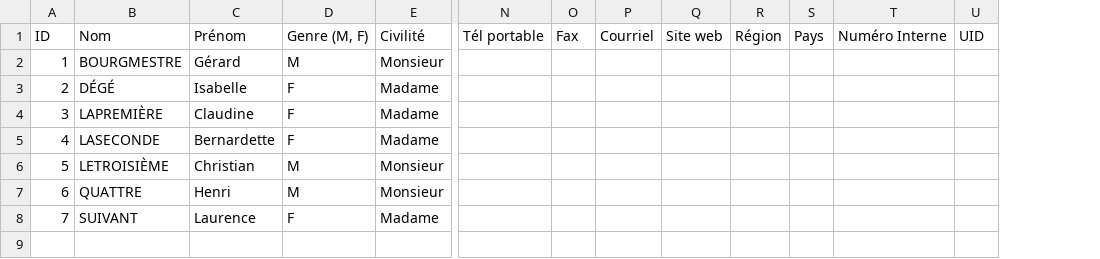
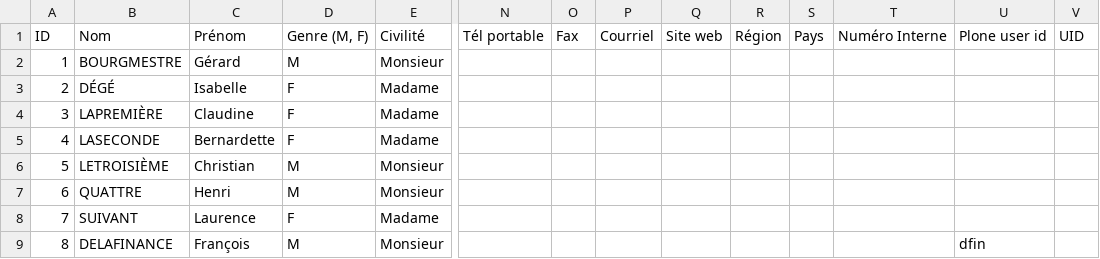
Before and after one commit to IMIO/Products.MeetingCommunes, a CSV file: src/Products/MeetingCommunes/profiles/examples_fr/persons.csv, drawn as a sheet; only a part is shown, gaps mark what is left out; rows hold the shown columns only; the diff names each change by its address in the sheet, - before the commit and + after, or states it on an @@ line.

Commit message:
Link imported person "LAFINANCE François" with "Plone user id" dfin

```diff
--- a/src/Products/MeetingCommunes/profiles/examples_fr/persons.csv
+++ b/src/Products/MeetingCommunes/profiles/examples_fr/persons.csv
+column U, row 1: Plone user id
+row 9: 8 | DELAFINANCE | François | M | Monsieur |  |  |  |  |  |  |  | dfin
```
Also changed, not shown: src/Products/MeetingCommunes/profiles/examples_fr/heldpositions.csv, 1 other file.
